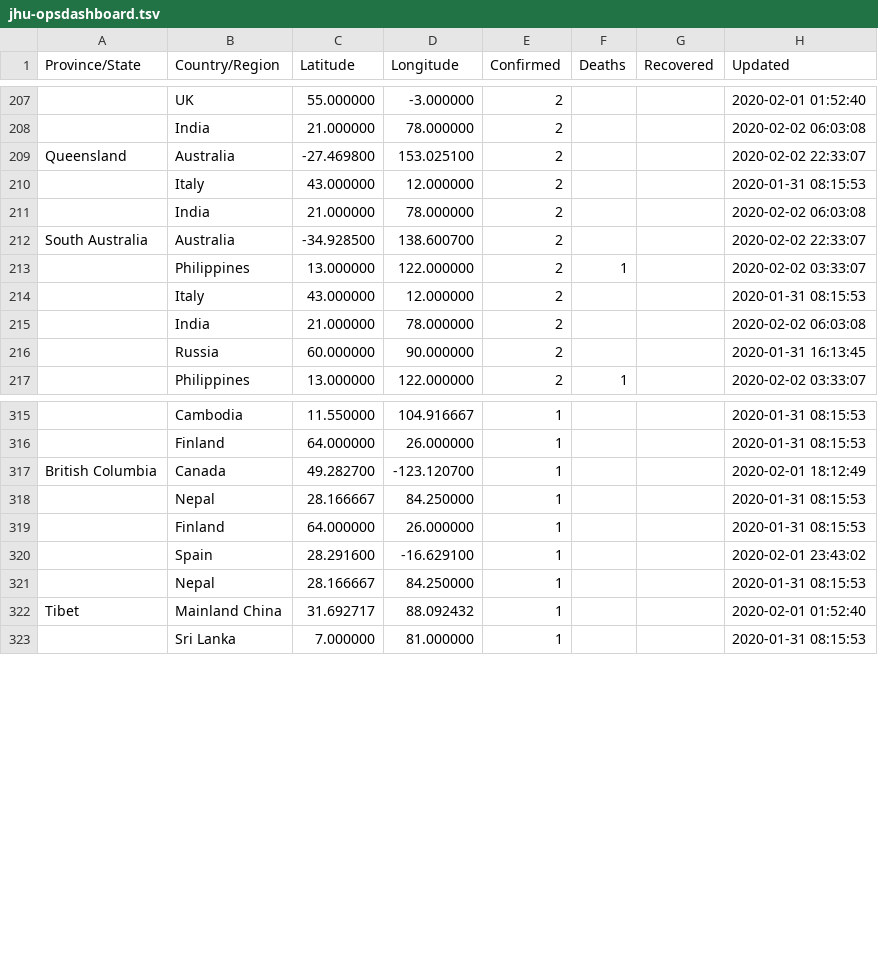
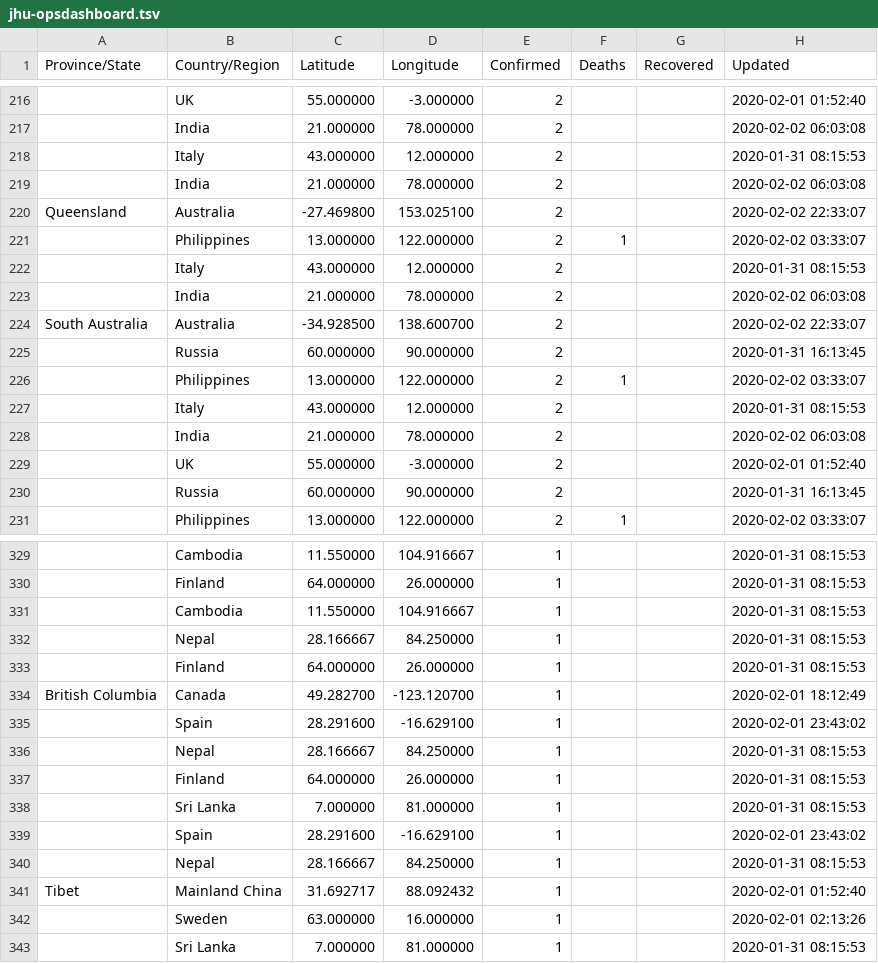
Before and after one commit to smartquark/coronavirus_data, a TSV file: data/jhu-opsdashboard.tsv, drawn as a sheet; only a part is shown, gaps mark what is left out; the diff covers the shown part only; the diff names each change by its address in the sheet, - before the commit and + after, or states it on an @@ line.

Commit message:
2020-02-03 18:38:16

```diff
--- a/data/jhu-opsdashboard.tsv
+++ b/data/jhu-opsdashboard.tsv
+row 218:  | Italy | 43.000000 | 12.000000 | 2 |  |  | 2020-01-31 08:15:53
+row 219:  | India | 21.000000 | 78.000000 | 2 |  |  | 2020-02-02 06:03:08
+row 221:  | Philippines | 13.000000 | 122.000000 | 2 | 1 |  | 2020-02-02 03:33:07
+row 225:  | Russia | 60.000000 | 90.000000 | 2 |  |  | 2020-01-31 16:13:45
+row 229:  | UK | 55.000000 | -3.000000 | 2 |  |  | 2020-02-01 01:52:40
+row 331:  | Cambodia | 11.550000 | 104.916667 | 1 |  |  | 2020-01-31 08:15:53
@@ row 317 moved to row 334: British Columbia @@
+row 335:  | Spain | 28.291600 | -16.629100 | 1 |  |  | 2020-02-01 23:43:02
+row 336:  | Nepal | 28.166667 | 84.250000 | 1 |  |  | 2020-01-31 08:15:53
+row 337:  | Finland | 64.000000 | 26.000000 | 1 |  |  | 2020-01-31 08:15:53
+row 338:  | Sri Lanka | 7.000000 | 81.000000 | 1 |  |  | 2020-01-31 08:15:53
+row 342:  | Sweden | 63.000000 | 16.000000 | 1 |  |  | 2020-02-01 02:13:26
```
Also changed, not shown: 9 added rows elsewhere in this file.
